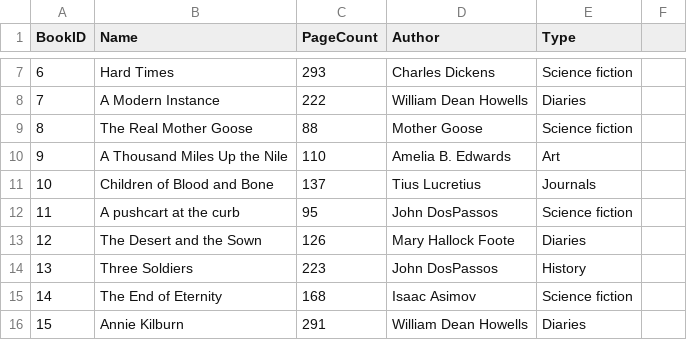
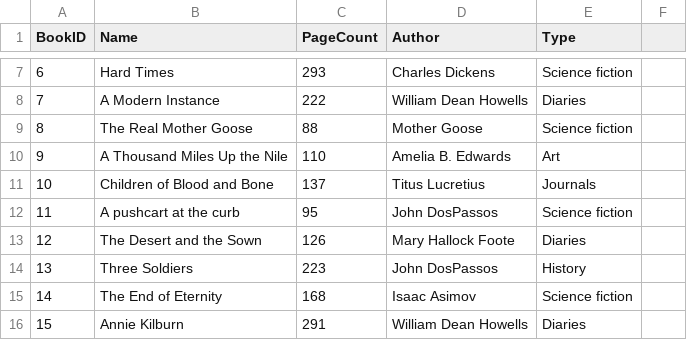
Before and after one commit to SM-vins/library-system, a CSV file: books.csv, drawn as a sheet; only a part is shown, gaps mark what is left out.

```diff
--- a/books.csv
+++ b/books.csv
@@ -10,3 +10,3 @@ BookID,Name,PageCount,Author,Type
 9, A Thousand Miles Up the Nile, 110, Amelia B. Edwards, Art
-10, Children of Blood and Bone, 137, Tius Lucretius, Journals
+10, Children of Blood and Bone, 137, Titus Lucretius, Journals
 11, A pushcart at the curb, 95, John DosPassos, Science fiction
```
Also changed, not shown: 5 other files.
